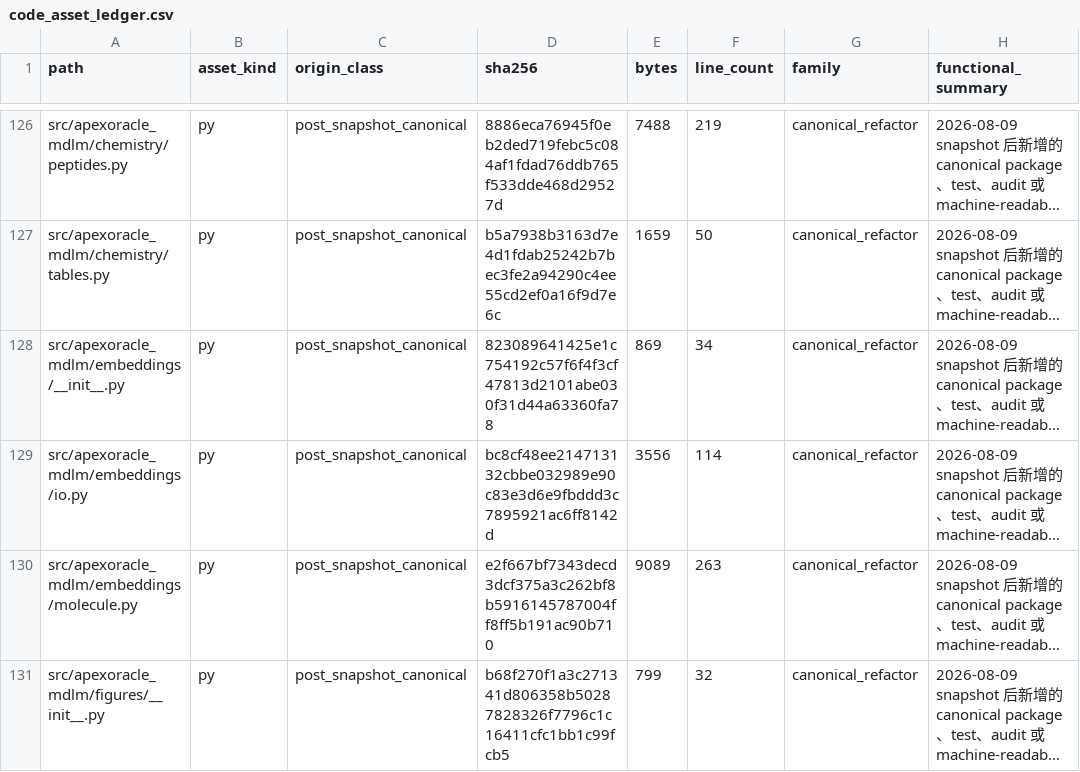
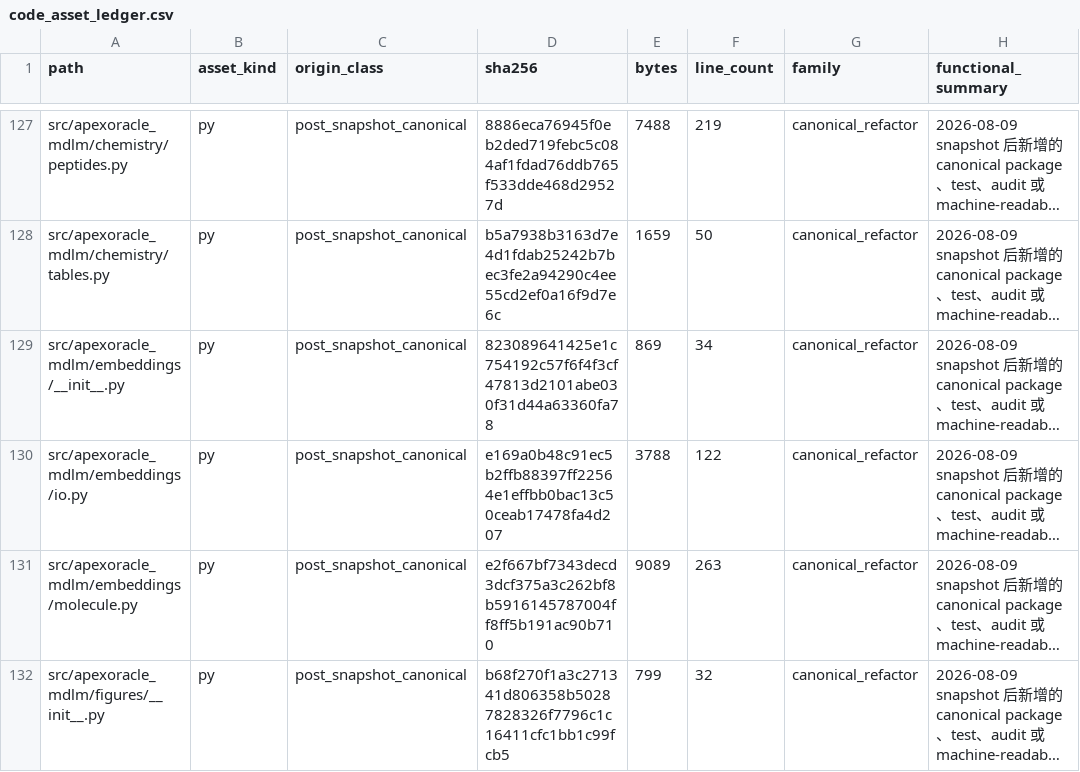
Before and after one commit to DragonDescentZerotsu/ApexOracle-MDLM, a CSV file: reproducibility/code_asset_ledger.csv, drawn as a sheet; only a part is shown, gaps mark what is left out; long unchanged cells end in …; addresses are those after the commit; the diff covers the shown part only; the diff names each change by its address in the sheet, - before the commit and + after, or states it on an @@ line.

```diff
--- a/reproducibility/code_asset_ledger.csv
+++ b/reproducibility/code_asset_ledger.csv
-D130 (sha256): bc8cf48ee214713132cbbe032989e90c83e3d6e9fbddd3c7895921ac6ff8142d
+D130 (sha256): e169a0b48c91ec5b2ffb88397ff22564e1effbb0bac13c50ceab17478fa4d207
-E130 (bytes): 3556
+E130 (bytes): 3788
-F130 (line_count): 114
+F130 (line_count): 122
```
Also changed, not shown: 3 added rows and 25 edited cells elsewhere in this file, reproducibility/definition_clone_groups.csv, 17 other files.
